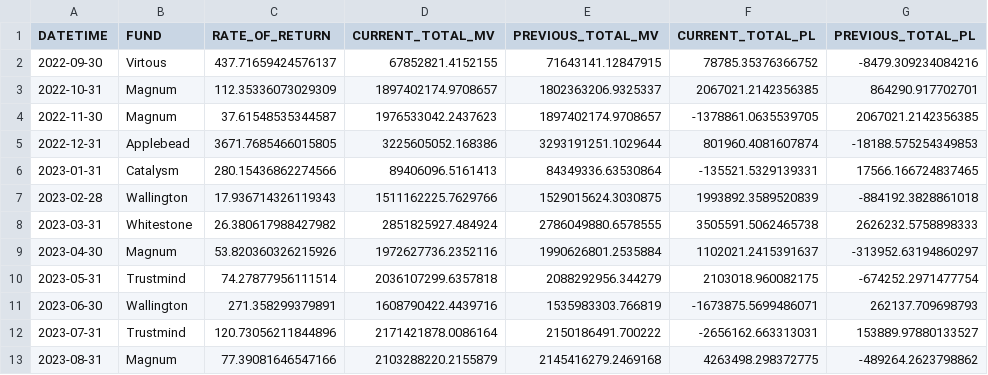
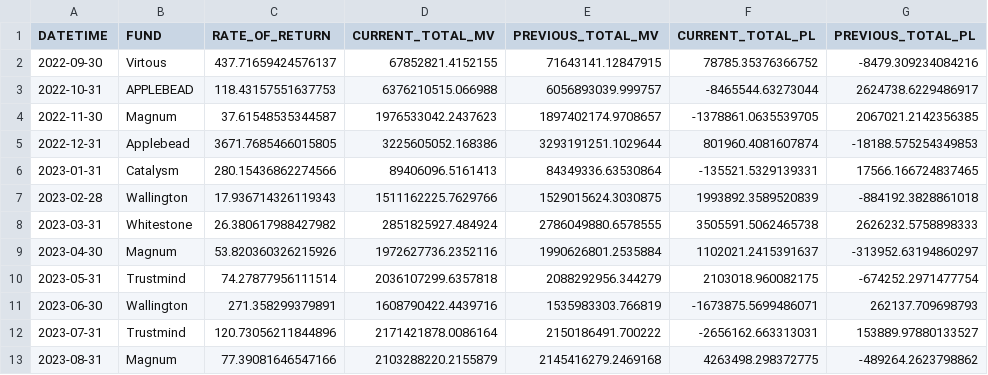
Before and after one commit to PoeWunLee/gic-dataeng-interview-assessment, a CSV file: data/analytics/mthly_top_performing_fund.csv, drawn as a sheet.

```diff
--- a/data/analytics/mthly_top_performing_fund.csv
+++ b/data/analytics/mthly_top_performing_fund.csv
@@ -2,3 +2,3 @@ DATETIME,FUND,RATE_OF_RETURN,CURRENT_TOTAL_MV,PREVIOUS_TOTAL_MV,CURRENT_TOTAL_PL
 2022-09-30,Virtous,437.71659424576137,67852821.4152155,71643141.12847915,78785.35376366752,-8479.309234084216
-2022-10-31,Magnum,112.35336073029309,1897402174.9708657,1802363206.9325337,2067021.2142356385,864290.917702701
+2022-10-31,APPLEBEAD,118.43157551637753,6376210515.066988,6056893039.999757,-8465544.63273044,2624738.6229486917
 2022-11-30,Magnum,37.61548535344587,1976533042.2437623,1897402174.9708657,-1378861.0635539705,2067021.2142356385
```
Also changed, not shown: data/analytics/recon_price_summary.csv, 10 other files.
